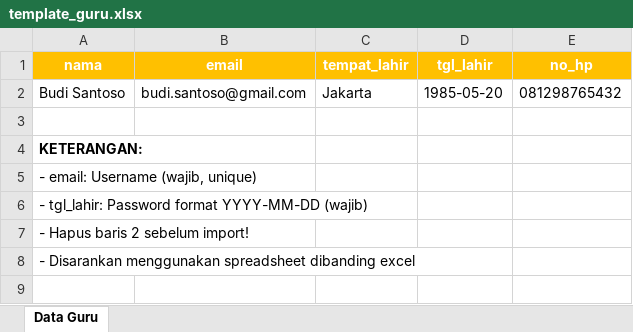
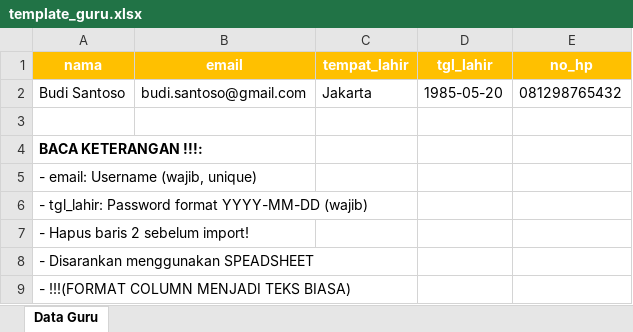
Before and after one commit to isbaturrrz/SIPKL, an Excel workbook: public/templates/template_guru.xlsx, sheet Data Guru, drawn as a sheet; values as stored, in another font and other column widths than the file's, no borders; the diff names each change by its address in the sheet, - before the commit and + after, or states it on an @@ line.

```diff
--- a/public/templates/template_guru.xlsx (sheet Data Guru)
+++ b/public/templates/template_guru.xlsx (sheet Data Guru)
-A4 (nama): KETERANGAN:
+A4 (nama): BACA KETERANGAN !!!:
-A8 (nama): - Disarankan menggunakan spreadsheet dibanding excel
+A8 (nama): - Disarankan menggunakan SPEADSHEET
+row 9: - !!!(FORMAT COLUMN MENJADI TEKS BIASA)
```
Also changed, not shown: public/templates/template_instansi.xlsx, public/templates/template_siswa.xlsx, 38 other files.
